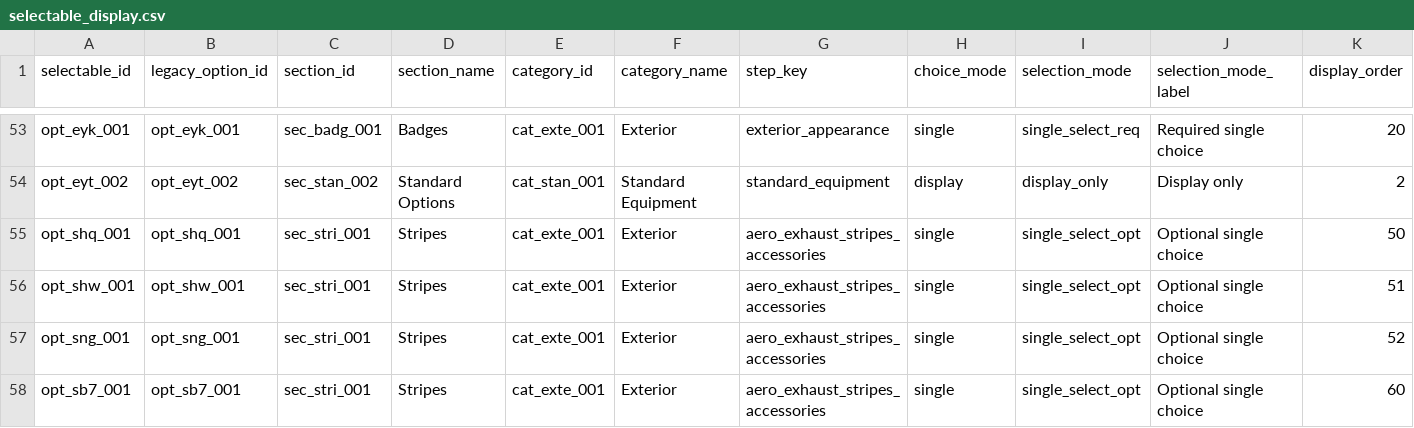
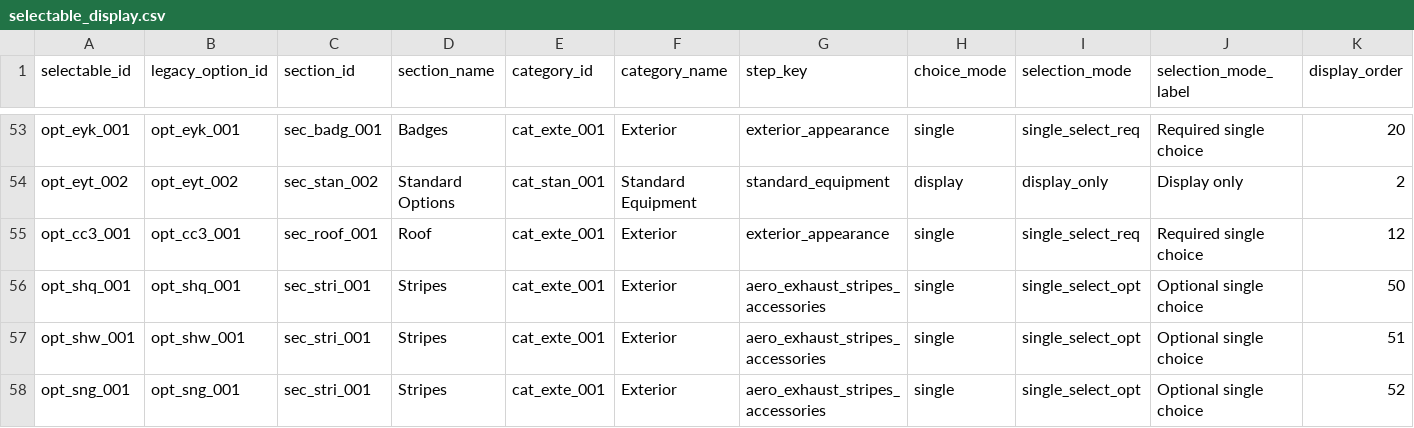
Before and after one commit to seanzmc/27vette, a CSV file: data/stingray/ui/selectable_display.csv, drawn as a sheet; only a part is shown, gaps mark what is left out; the shorter side is filled out with more unchanged rows; rows hold the shown columns only; the diff names each change by its address in the sheet, - before the commit and + after, or states it on an @@ line.

Commit message:
Adds transparent roof selection support
Introduces the transparent removable roof as a first-slice selectable with pricing and ownership tracking.

Updates validation and runtime coverage so it behaves as a projected-owned roof choice while preserving the existing dual-roof boundary and conflicts.

```diff
--- a/data/stingray/ui/selectable_display.csv
+++ b/data/stingray/ui/selectable_display.csv
+row 55: opt_cc3_001 | opt_cc3_001 | sec_roof_001 | Roof | cat_exte_001 | Exterior | exterior_appearance | single | single_select_req | Required single choice | 12
```
Also changed, not shown: data/stingray/catalog/selectables.csv, data/stingray/pricing/base_prices.csv, 5 other files.
